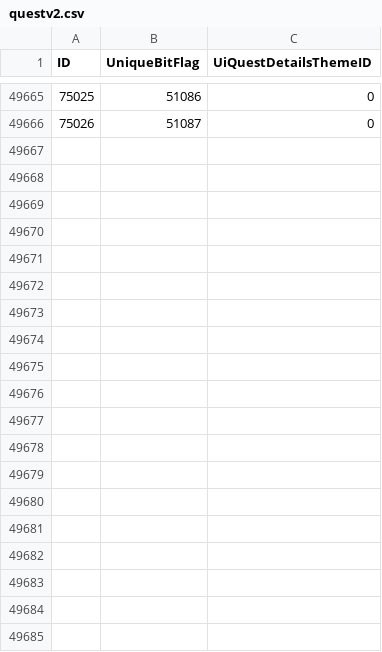
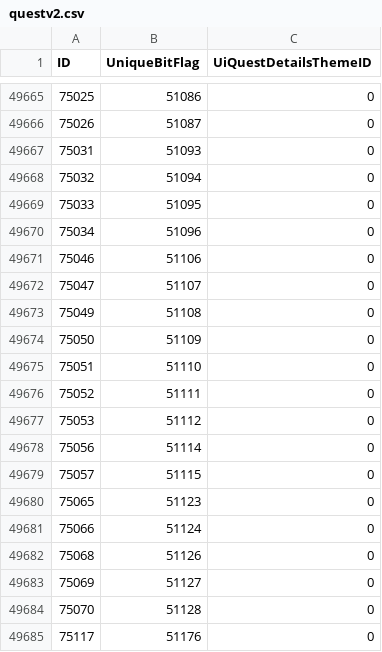
Before and after one commit to DFortun81/AllTheThings, a CSV file: .contrib/Harvesters/Database Harvester/Latest/dbfilesclient/questv2.csv, drawn as a sheet; only a part is shown, gaps mark what is left out; the diff covers the shown part only; the diff names each change by its address in the sheet, - before the commit and + after, or states it on an @@ line.

```diff
--- a/.contrib/Harvesters/Database Harvester/Latest/dbfilesclient/questv2.csv
+++ b/.contrib/Harvesters/Database Harvester/Latest/dbfilesclient/questv2.csv
+row 49667: 75031 | 51093 | 0
+row 49668: 75032 | 51094 | 0
+row 49669: 75033 | 51095 | 0
+row 49670: 75034 | 51096 | 0
+row 49671: 75046 | 51106 | 0
+row 49672: 75047 | 51107 | 0
+row 49673: 75049 | 51108 | 0
+row 49674: 75050 | 51109 | 0
+row 49675: 75051 | 51110 | 0
+row 49676: 75052 | 51111 | 0
+row 49677: 75053 | 51112 | 0
+row 49678: 75056 | 51114 | 0
+row 49679: 75057 | 51115 | 0
+row 49680: 75065 | 51123 | 0
+row 49681: 75066 | 51124 | 0
+row 49682: 75068 | 51126 | 0
+row 49683: 75069 | 51127 | 0
+row 49684: 75070 | 51128 | 0
+row 49685: 75117 | 51176 | 0
```
Also changed, not shown: 10 added rows elsewhere in this file, .contrib/Harvesters/Database Harvester/Latest/dbfilesclient/battlepetspecies.csv, .contrib/Harvesters/Database Harvester/Latest/dbfilesclient/skilllineability.csv, 16 other files.
